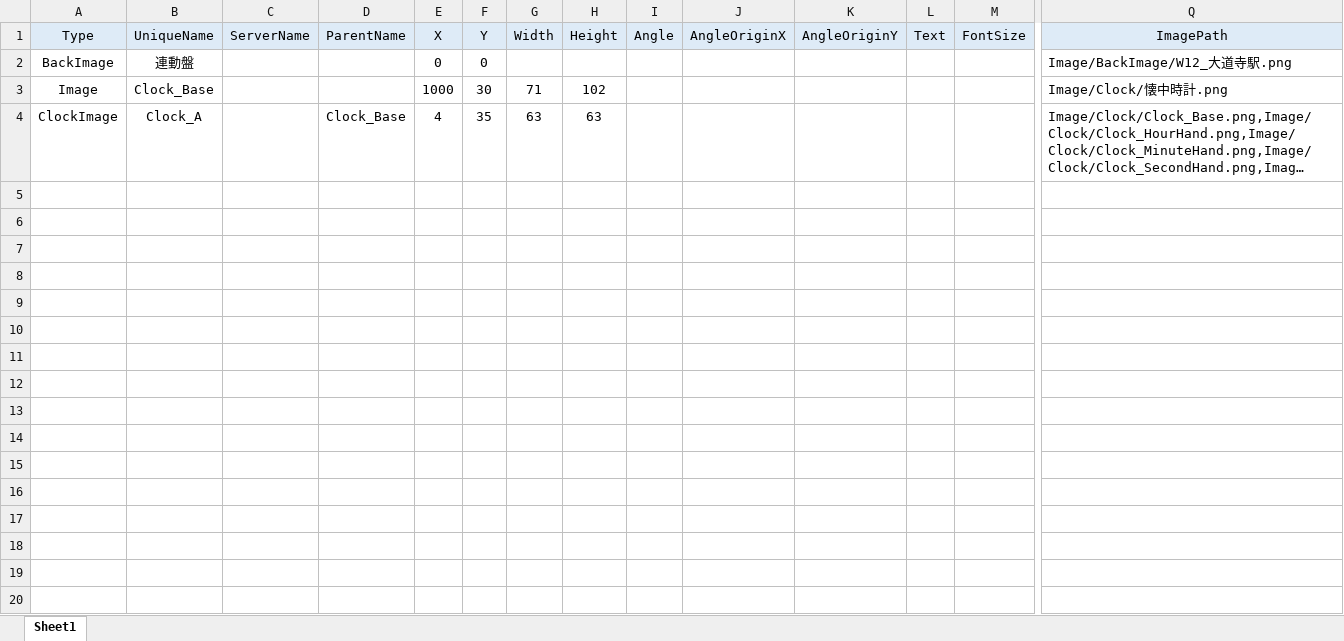
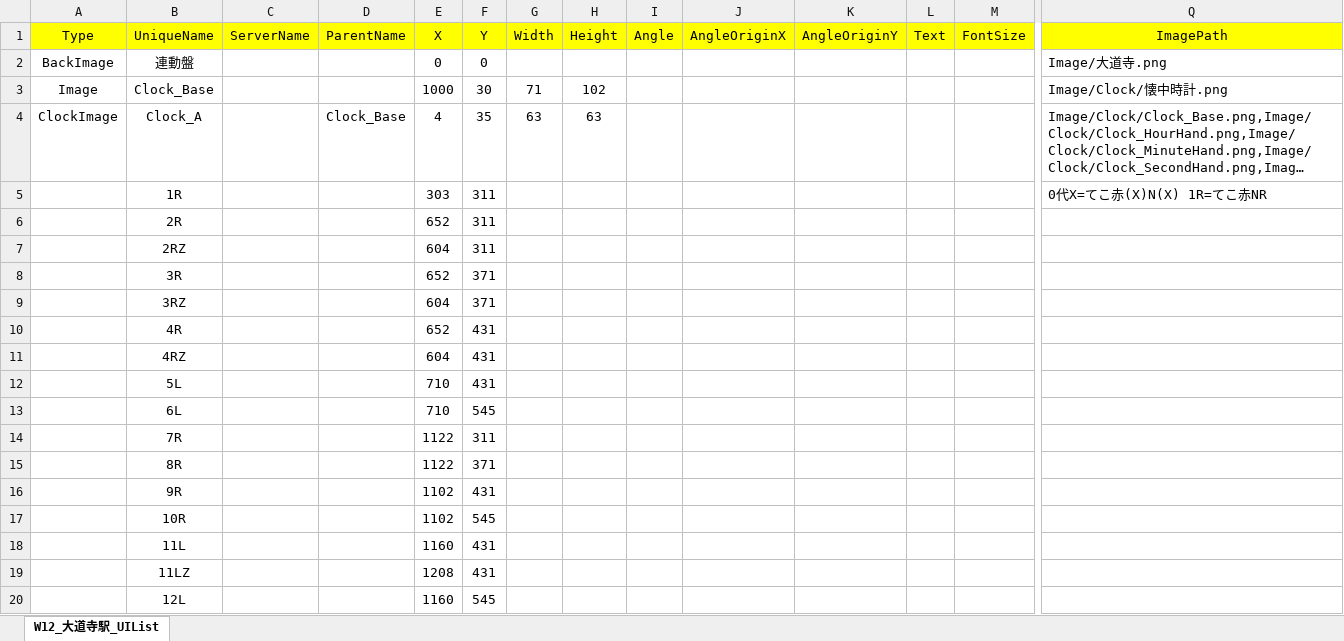
Before and after one commit to suine97/TatehamaInterlockingConsole, an Excel workbook: exe/TSV/Excel/W12_大道寺駅_UIList.xlsx, sheet W12_大道寺駅_UIList, drawn as a sheet; only a part is shown, gaps mark what is left out; long unchanged cells end in …; values as stored, in another font and other column widths than the file's, no borders; charts and pictures not drawn; rows hold the shown columns only; the diff covers the shown part only; the diff names each change by its address in the sheet, - before the commit and + after, or states it on an @@ line.

```diff
--- a/exe/TSV/Excel/W12_大道寺駅_UIList.xlsx (sheet W12_大道寺駅_UIList)
+++ b/exe/TSV/Excel/W12_大道寺駅_UIList.xlsx (sheet W12_大道寺駅_UIList)
-sheet tab: Sheet1
+sheet tab: W12_大道寺駅_UIList
-A1:Q1 fill: #DEEBF7
+A1:Q1 fill: #FFFF00
-Q2 (ImagePath): Image/BackImage/W12_大道寺駅.png
+Q2 (ImagePath): Image/大道寺.png
+row 5:  | 1R |  |  | 303 | 311 |  |  |  |  |  |  |  | 0代X=てこ赤(X)N(X) 1R=てこ赤NR
+row 6:  | 2R |  |  | 652 | 311
+row 7:  | 2RZ |  |  | 604 | 311
+row 8:  | 3R |  |  | 652 | 371
+row 9:  | 3RZ |  |  | 604 | 371
+row 10:  | 4R |  |  | 652 | 431
+row 11:  | 4RZ |  |  | 604 | 431
+row 12:  | 5L |  |  | 710 | 431
+row 13:  | 6L |  |  | 710 | 545
+row 14:  | 7R |  |  | 1122 | 311
+row 15:  | 8R |  |  | 1122 | 371
+row 16:  | 9R |  |  | 1102 | 431
+row 17:  | 10R |  |  | 1102 | 545
+row 18:  | 11L |  |  | 1160 | 431
+row 19:  | 11LZ |  |  | 1208 | 431
+row 20:  | 12L |  |  | 1160 | 545
```
Also changed, not shown: 287 added rows and cell formats elsewhere in this sheet, charts or pictures, exe/TSV/Excel/W02_駒野駅_UIList.xlsx, exe/TSV/Excel/W06_津崎駅_UIList.xlsx, 14 other files.
